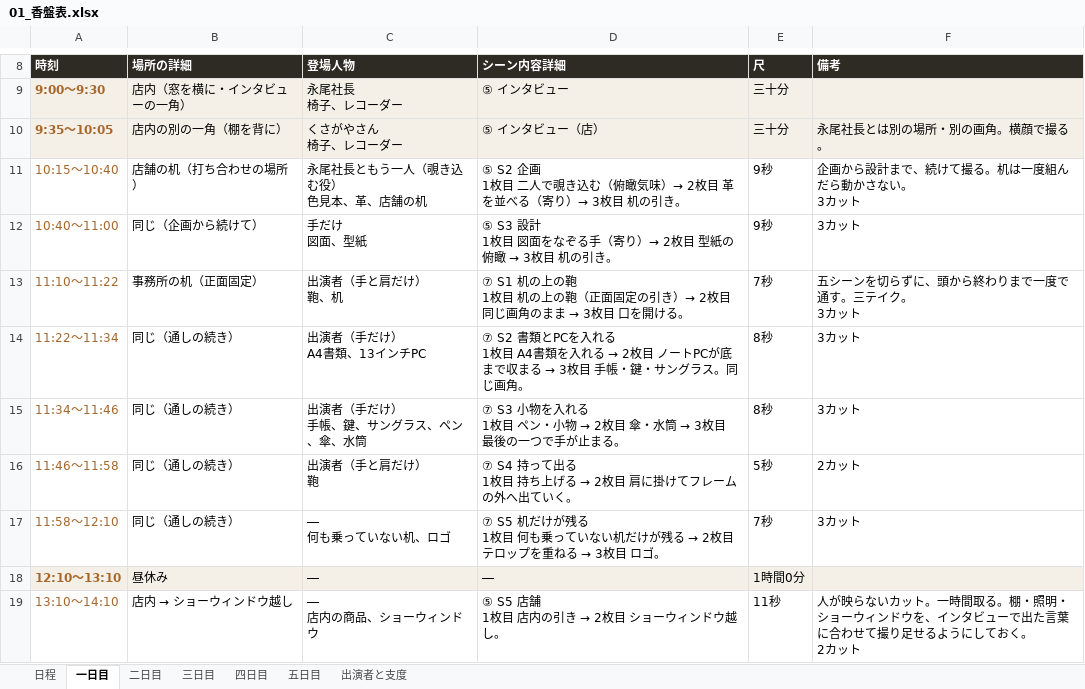
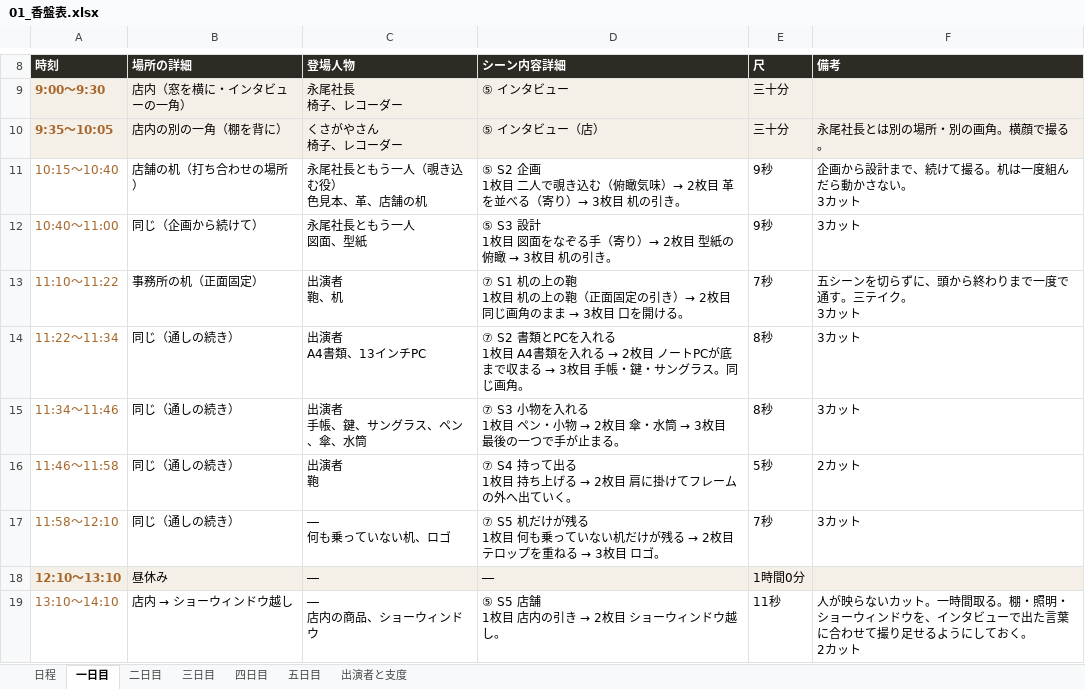
Before and after one commit to Shiori0415/dougaseisaku, an Excel workbook: pdf/01_香盤表.xlsx, sheet 一日目, drawn as a sheet; only a part is shown, gaps mark what is left out; values as stored, in another font and other column widths than the file's, no borders; ↵ is a line break in a cell; the diff names each change by its address in the sheet, - before the commit and + after, or states it on an @@ line.

```diff
--- a/pdf/01_香盤表.xlsx (sheet 一日目)
+++ b/pdf/01_香盤表.xlsx (sheet 一日目)
-C12 (登場人物): 手だけ ↵ 図面、型紙
+C12 (登場人物): 永尾社長ともう一人 ↵ 図面、型紙
-C13 (登場人物): 出演者（手と肩だけ） ↵ 鞄、机
+C13 (登場人物): 出演者 ↵ 鞄、机
-C14 (登場人物): 出演者（手だけ） ↵ A4書類、13インチPC
+C14 (登場人物): 出演者 ↵ A4書類、13インチPC
-C15 (登場人物): 出演者（手だけ） ↵ 手帳、鍵、サングラス、ペン、傘、水筒
+C15 (登場人物): 出演者 ↵ 手帳、鍵、サングラス、ペン、傘、水筒
-C16 (登場人物): 出演者（手と肩だけ） ↵ 鞄
+C16 (登場人物): 出演者 ↵ 鞄
```
Also changed, not shown: sheet 二日目, sheet 三日目, sheet 出演者と支度, 9 other files.
